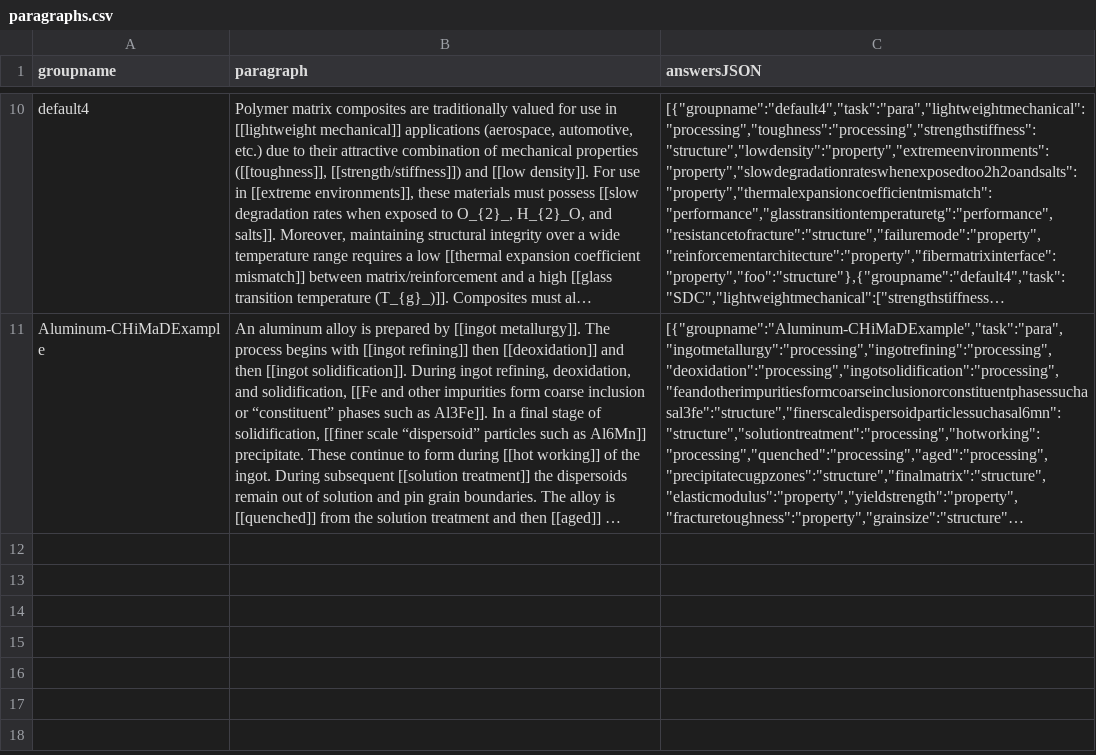
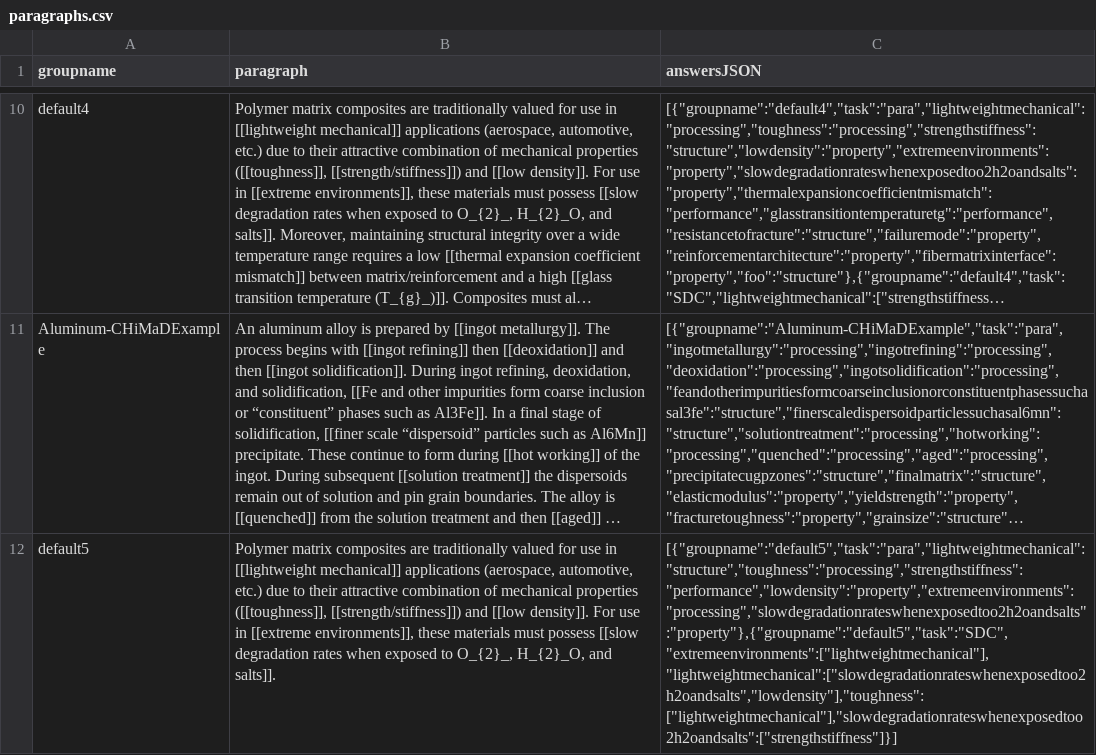
Before and after one commit to ageller/CHiMaDSystemDesignToolbox, a CSV file: chimadApp/app/static/data/paragraphs.csv, drawn as a sheet; only a part is shown, gaps mark what is left out; long unchanged cells end in …; the diff names each change by its address in the sheet, - before the commit and + after, or states it on an @@ line.

```diff
--- a/chimadApp/app/static/data/paragraphs.csv
+++ b/chimadApp/app/static/data/paragraphs.csv
+row 12: default5 | Polymer matrix composites are traditionally valued for use in [[lightweight mechanical]] applications (aerospace, automotive, etc.) due to their attractive combination of mechanical properties ([[toughness]], [[strength/stiffness]]) and [[low density]]. For use in [[extreme environments]], these materials must possess [[slow degradation rates when exposed to O_{2}_, H_{2}_O, and salts]]. | [{"groupname":"default5","task":"para","lightweightmechanical":"structure","toughness":"processing","strengthstiffness":"performance","lowdensity":"property","extremeenvironments":"processing","slowdegradationrateswhenexposedtoo2h2oandsalts":"property"},{"groupname":"default5","task":"SDC","extremeenvironments":["lightweightmechanical"],"lightweightmechanical":["slowdegradationrateswhenexposedtoo2h2oandsalts","lowdensity"],"toughness":["lightweightmechanical"],"slowdegradationrateswhenexposedtoo2h2oandsalts":["strengthstiffness"]}]
```
Also changed, not shown: 4 other files.
